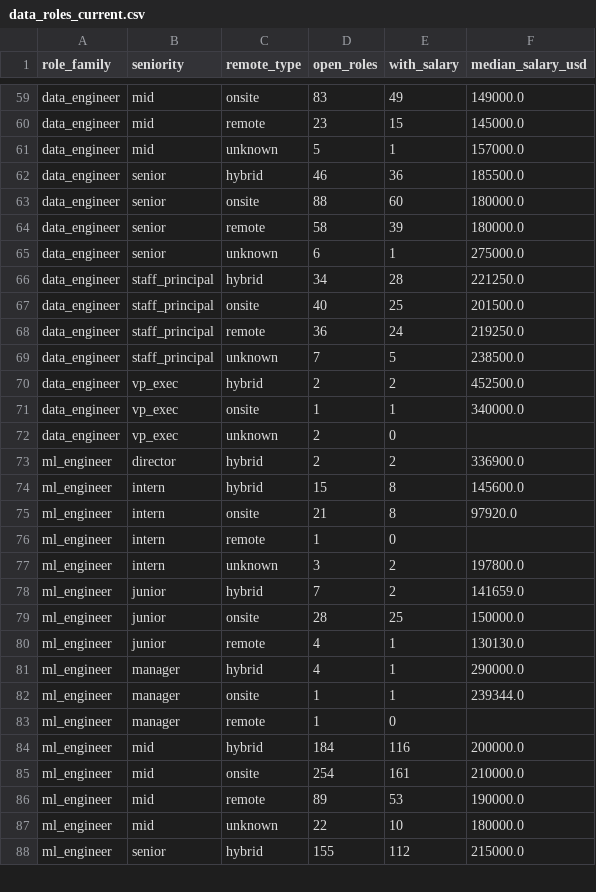
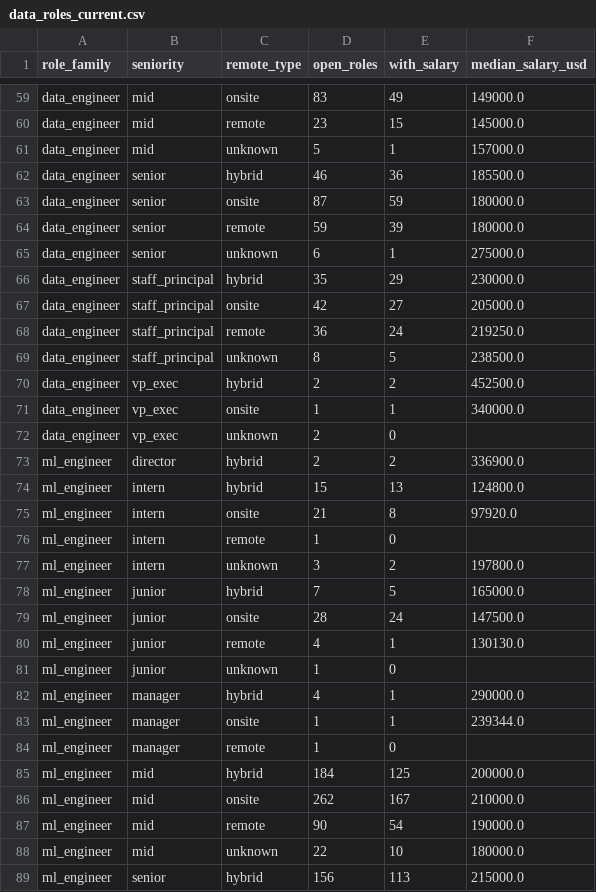
Before and after one commit to siddharthkumarx/job-postings-pipeline, a CSV file: public/summary/data_roles_current.csv, drawn as a sheet; only a part is shown, gaps mark what is left out; the diff covers the shown part only.

```diff
--- a/public/summary/data_roles_current.csv
+++ b/public/summary/data_roles_current.csv
@@ -62,9 +62,9 @@ data_engineer,mid,unknown,5,1,157000.0
 data_engineer,senior,hybrid,46,36,185500.0
-data_engineer,senior,onsite,88,60,180000.0
-data_engineer,senior,remote,58,39,180000.0
+data_engineer,senior,onsite,87,59,180000.0
+data_engineer,senior,remote,59,39,180000.0
 data_engineer,senior,unknown,6,1,275000.0
-data_engineer,staff_principal,hybrid,34,28,221250.0
-data_engineer,staff_principal,onsite,40,25,201500.0
+data_engineer,staff_principal,hybrid,35,29,230000.0
+data_engineer,staff_principal,onsite,42,27,205000.0
 data_engineer,staff_principal,remote,36,24,219250.0
-data_engineer,staff_principal,unknown,7,5,238500.0
+data_engineer,staff_principal,unknown,8,5,238500.0
 data_engineer,vp_exec,hybrid,2,2,452500.0
@@ -73,3 +73,3 @@ data_engineer,vp_exec,unknown,2,0,
 ml_engineer,director,hybrid,2,2,336900.0
-ml_engineer,intern,hybrid,15,8,145600.0
+ml_engineer,intern,hybrid,15,13,124800.0
 ml_engineer,intern,onsite,21,8,97920.0
@@ -77,5 +77,6 @@ ml_engineer,intern,remote,1,0,
 ml_engineer,intern,unknown,3,2,197800.0
-ml_engineer,junior,hybrid,7,2,141659.0
-ml_engineer,junior,onsite,28,25,150000.0
+ml_engineer,junior,hybrid,7,5,165000.0
+ml_engineer,junior,onsite,28,24,147500.0
 ml_engineer,junior,remote,4,1,130130.0
+ml_engineer,junior,unknown,1,0,
 ml_engineer,manager,hybrid,4,1,290000.0
@@ -83,6 +84,6 @@ ml_engineer,manager,onsite,1,1,239344.0
 ml_engineer,manager,remote,1,0,
-ml_engineer,mid,hybrid,184,116,200000.0
-ml_engineer,mid,onsite,254,161,210000.0
-ml_engineer,mid,remote,89,53,190000.0
+ml_engineer,mid,hybrid,184,125,200000.0
+ml_engineer,mid,onsite,262,167,210000.0
+ml_engineer,mid,remote,90,54,190000.0
 ml_engineer,mid,unknown,22,10,180000.0
-ml_engineer,senior,hybrid,155,112,215000.0
+ml_engineer,senior,hybrid,156,113,215000.0
```
Also changed, not shown: 31 edited cells elsewhere in this file, public/summary/salary_bands.csv, public/summary/top_companies_open_roles.csv, 23 other files.
